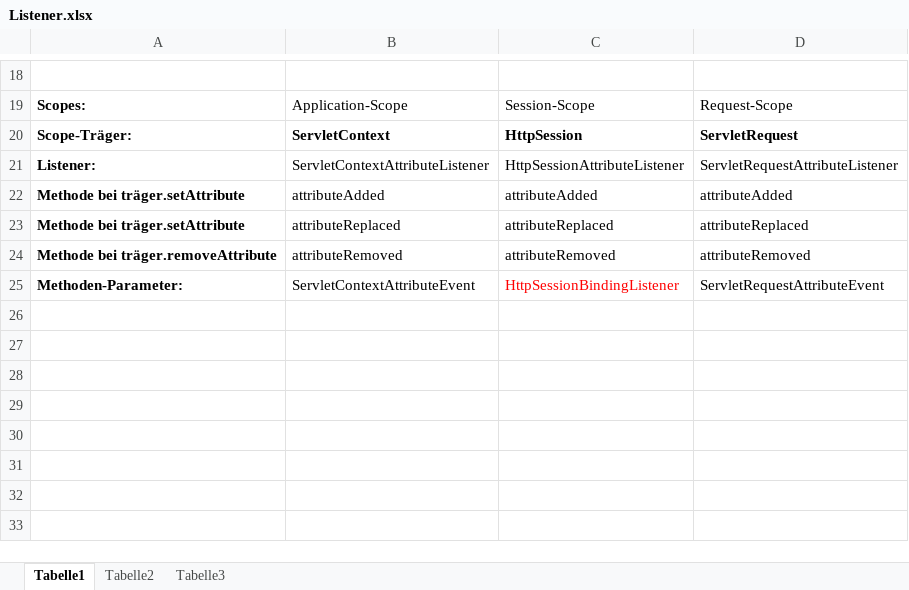
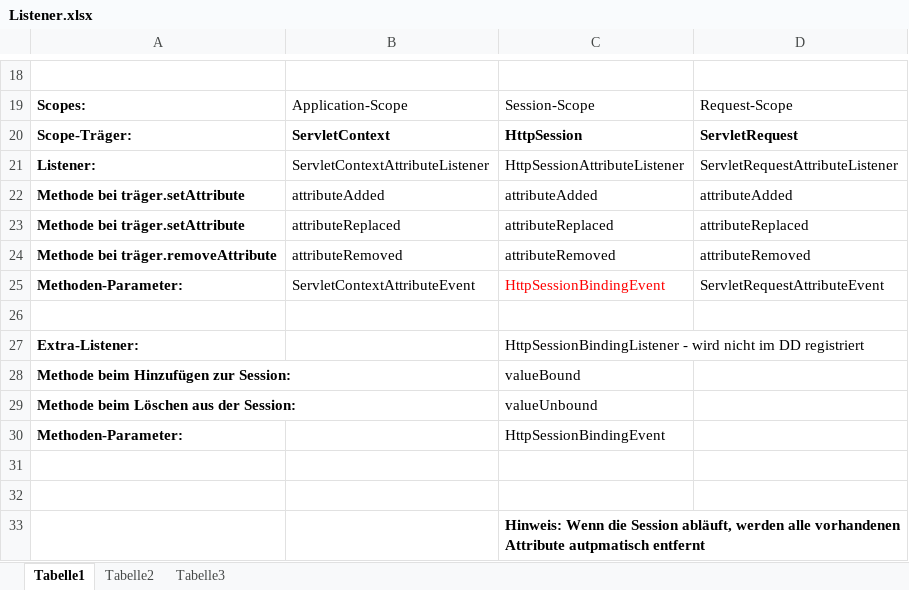
Before and after one commit to ccjavad/wcd_114058, an Excel workbook: Diagramme/Listener.xlsx, sheet Tabelle1, drawn as a sheet; only a part is shown, gaps mark what is left out; values as stored, in another font and other column widths than the file's, no borders; the diff names each change by its address in the sheet, - before the commit and + after, or states it on an @@ line.

```diff
--- a/Diagramme/Listener.xlsx (sheet Tabelle1)
+++ b/Diagramme/Listener.xlsx (sheet Tabelle1)
-C25: HttpSessionBindingListener
+C25: HttpSessionBindingEvent
+row 26: (empty)
+row 27: Extra-Listener: |  | HttpSessionBindingListener - wird nicht im DD registriert
+row 28: Methode beim Hinzufügen zur Session: |  | valueBound
+row 29: Methode beim Löschen aus der Session: |  | valueUnbound
+row 30: Methoden-Parameter: |  | HttpSessionBindingEvent
+row 31: (empty)
+row 32: (empty)
+row 33:  |  | Hinweis: Wenn die Session abläuft, werden alle vorhandenen Attribute autpmatisch entfernt
```
Also changed, not shown: 28 other files.
